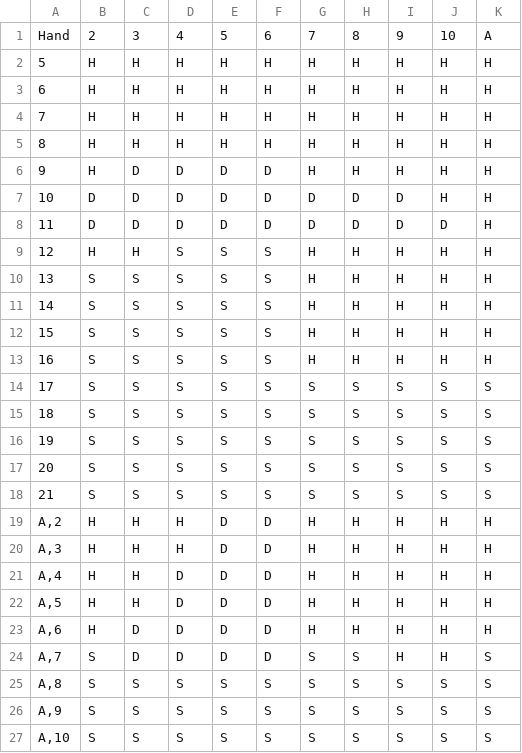
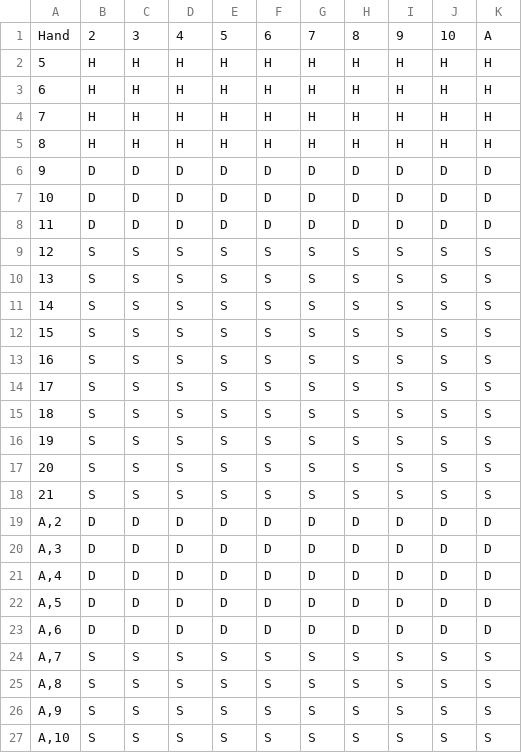
Before and after one commit to JinCheolChoi/Blackjack, a CSV file: Strategies - Copy.csv (was Strategies.csv), drawn as a sheet; only a part is shown; the diff covers the shown part only.

```diff
--- a/Strategies.csv
+++ b/Strategies - Copy.csv
@@ -5,10 +5,10 @@ Hand,2,3,4,5,6,7,8,9,10,A
 8,H,H,H,H,H,H,H,H,H,H
-9,H,D,D,D,D,H,H,H,H,H
-10,D,D,D,D,D,D,D,D,H,H
-11,D,D,D,D,D,D,D,D,D,H
-12,H,H,S,S,S,H,H,H,H,H
-13,S,S,S,S,S,H,H,H,H,H
-14,S,S,S,S,S,H,H,H,H,H
-15,S,S,S,S,S,H,H,H,H,H
-16,S,S,S,S,S,H,H,H,H,H
+9,D,D,D,D,D,D,D,D,D,D
+10,D,D,D,D,D,D,D,D,D,D
+11,D,D,D,D,D,D,D,D,D,D
+12,S,S,S,S,S,S,S,S,S,S
+13,S,S,S,S,S,S,S,S,S,S
+14,S,S,S,S,S,S,S,S,S,S
+15,S,S,S,S,S,S,S,S,S,S
+16,S,S,S,S,S,S,S,S,S,S
 17,S,S,S,S,S,S,S,S,S,S
@@ -18,8 +18,8 @@ Hand,2,3,4,5,6,7,8,9,10,A
 21,S,S,S,S,S,S,S,S,S,S
-"A,2",H,H,H,D,D,H,H,H,H,H
-"A,3",H,H,H,D,D,H,H,H,H,H
-"A,4",H,H,D,D,D,H,H,H,H,H
-"A,5",H,H,D,D,D,H,H,H,H,H
-"A,6",H,D,D,D,D,H,H,H,H,H
-"A,7",S,D,D,D,D,S,S,H,H,S
+"A,2",D,D,D,D,D,D,D,D,D,D
+"A,3",D,D,D,D,D,D,D,D,D,D
+"A,4",D,D,D,D,D,D,D,D,D,D
+"A,5",D,D,D,D,D,D,D,D,D,D
+"A,6",D,D,D,D,D,D,D,D,D,D
+"A,7",S,S,S,S,S,S,S,S,S,S
 "A,8",S,S,S,S,S,S,S,S,S,S
```
Also changed, not shown: 8 edited cells elsewhere in this file, 3 other files.
